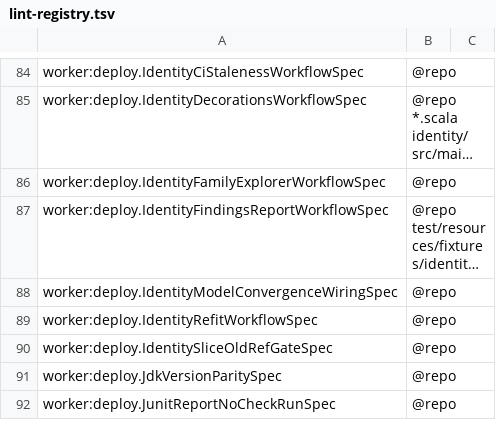
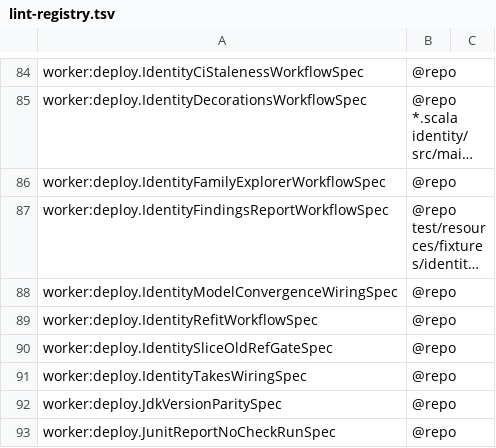
Before and after one commit to pawelkrupinski/movies, a TSV file: scripts/hooks/lint-registry.tsv, drawn as a sheet; only a part is shown, gaps mark what is left out; long unchanged cells end in …; the diff names each change by its address in the sheet, - before the commit and + after, or states it on an @@ line.

```diff
--- a/scripts/hooks/lint-registry.tsv
+++ b/scripts/hooks/lint-registry.tsv
+row 91: worker:deploy.IdentityTakesWiringSpec | @repo
```
